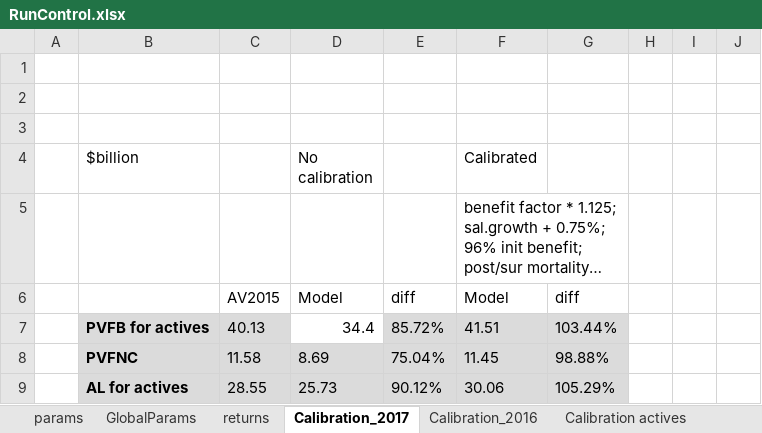
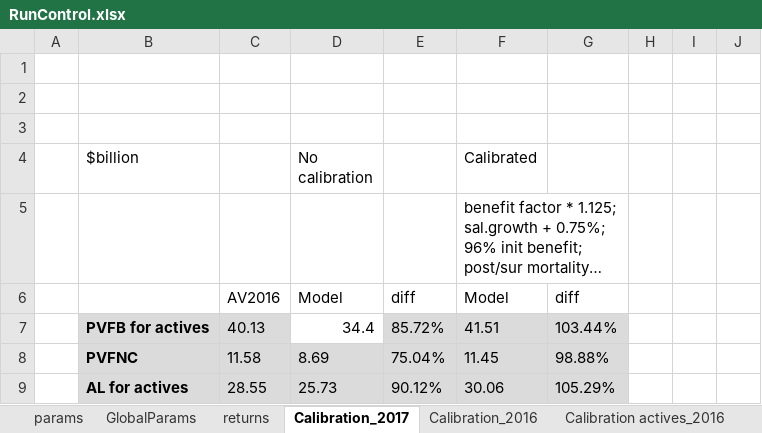
Before and after one commit to marshallpku/Model_NCTSERS, an Excel workbook: RunControl.xlsx, sheet Calibration_2017, drawn as a sheet; only a part is shown; long unchanged cells end in …; values as stored, in another font and other column widths than the file's, no borders; charts and pictures not drawn; the diff names each change by its address in the sheet, - before the commit and + after, or states it on an @@ line.

```diff
--- a/RunControl.xlsx (sheet Calibration_2017)
+++ b/RunControl.xlsx (sheet Calibration_2017)
+sheet tab: Calibration actives_2016
-C6: AV2015
+C6: AV2016
```
Also changed, not shown: sheet params, sheet Calibration Retirees, sheet GlobalParams, other sheet tabs, Reconciliation template - Rockefeller - PA PSERS.xlsx, 4 other files.
